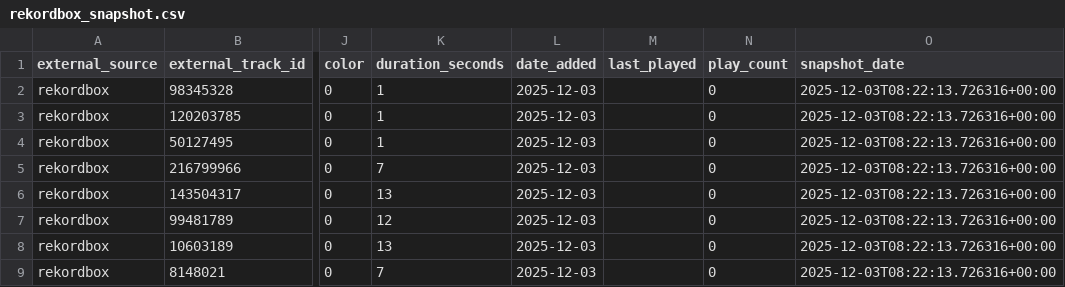
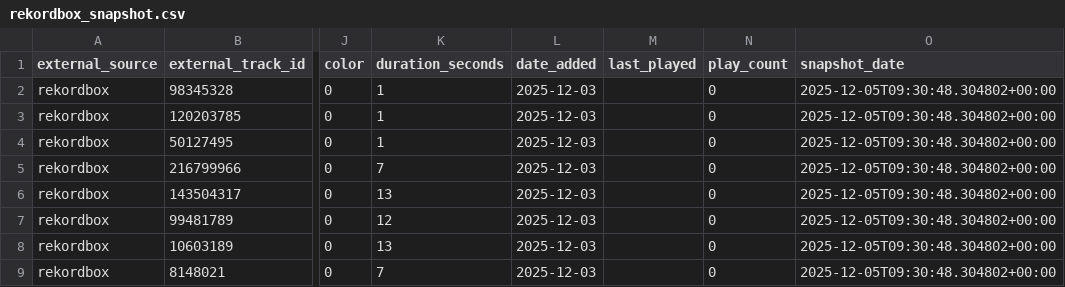
Before and after one commit to Sztuka/dj-library-manager, a CSV file: LOGS/external_snapshots/rekordbox_snapshot.csv, drawn as a sheet; only a part is shown, gaps mark what is left out; the diff covers the shown part only; the diff names each change by its address in the sheet, - before the commit and + after, or states it on an @@ line.

```diff
--- a/LOGS/external_snapshots/rekordbox_snapshot.csv
+++ b/LOGS/external_snapshots/rekordbox_snapshot.csv
-O2:O9 (snapshot_date): 2025-12-03T08:22:13.726316+00:00
+O2:O9 (snapshot_date): 2025-12-05T09:30:48.304802+00:00
```
Also changed, not shown: 1 added row and 14 edited cells elsewhere in this file, LOGS/external_snapshots/traktor_snapshot.csv, 14 other files.
